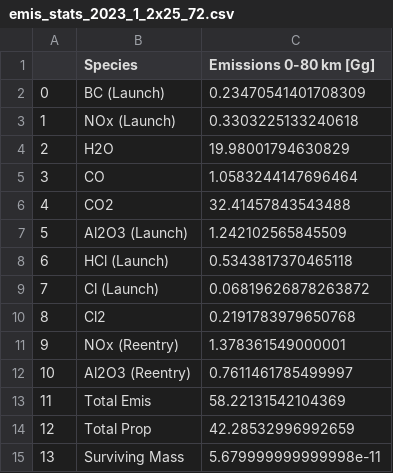
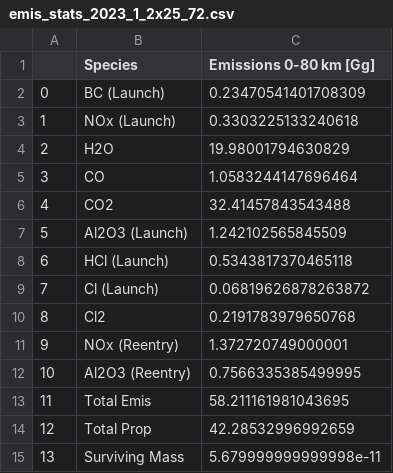
Before and after one commit to cbarker211/Emissions_API, a CSV file: out_files/emis_stats_2023_1_2x25_72.csv, drawn as a sheet.

```diff
--- a/out_files/emis_stats_2023_1_2x25_72.csv
+++ b/out_files/emis_stats_2023_1_2x25_72.csv
@@ -10,5 +10,5 @@
 8,Cl2,0.2191783979650768
-9,NOx (Reentry),1.378361549000001
-10,Al2O3 (Reentry),0.7611461785499997
-11,Total Emis,58.22131542104369
+9,NOx (Reentry),1.372720749000001
+10,Al2O3 (Reentry),0.7566335385499995
+11,Total Emis,58.211161981043695
 12,Total Prop,42.28532996992659
```
Also changed, not shown: out_files/emis_stats_2023_2_2x25_72.csv, out_files/emis_stats_2023_3_2x25_72.csv, 11 other files.
